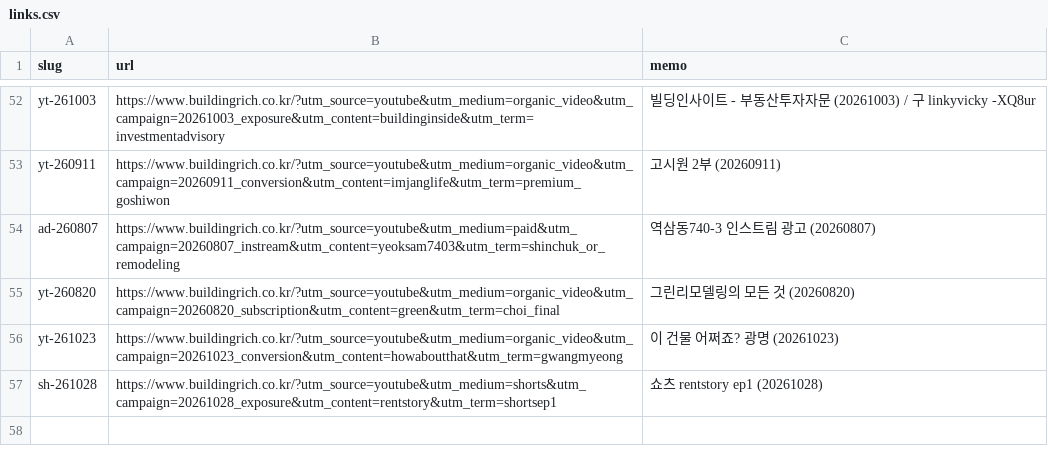
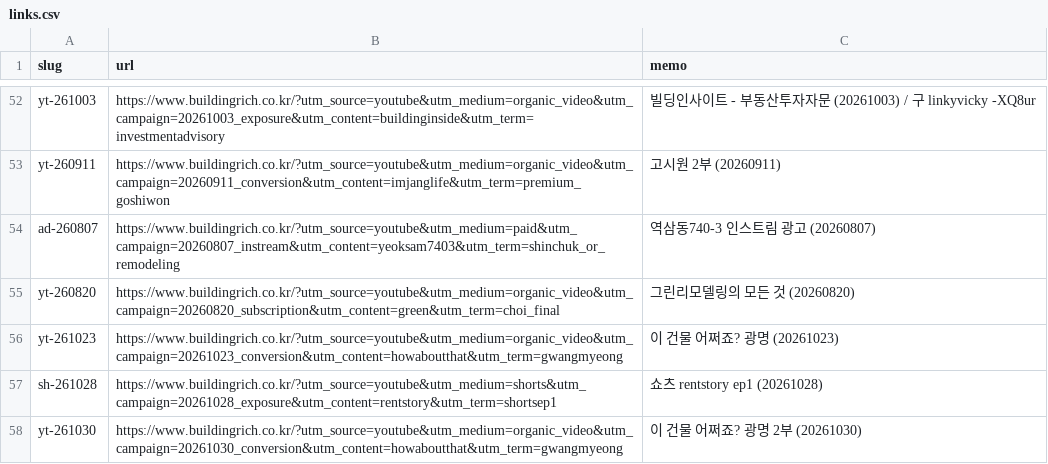
Before and after one commit to buildingnrich/buildingnrich, a CSV file: links.csv, drawn as a sheet; only a part is shown, gaps mark what is left out; the diff names each change by its address in the sheet, - before the commit and + after, or states it on an @@ line.

```diff
--- a/links.csv
+++ b/links.csv
+row 58: yt-261030 | https://www.buildingrich.co.kr/?utm_source=youtube&utm_medium=organic_video&utm_campaign=20261030_conversion&utm_content=howaboutthat&utm_term=gwangmyeong | 이 건물 어쩌죠? 광명 2부 (20261030)
```
